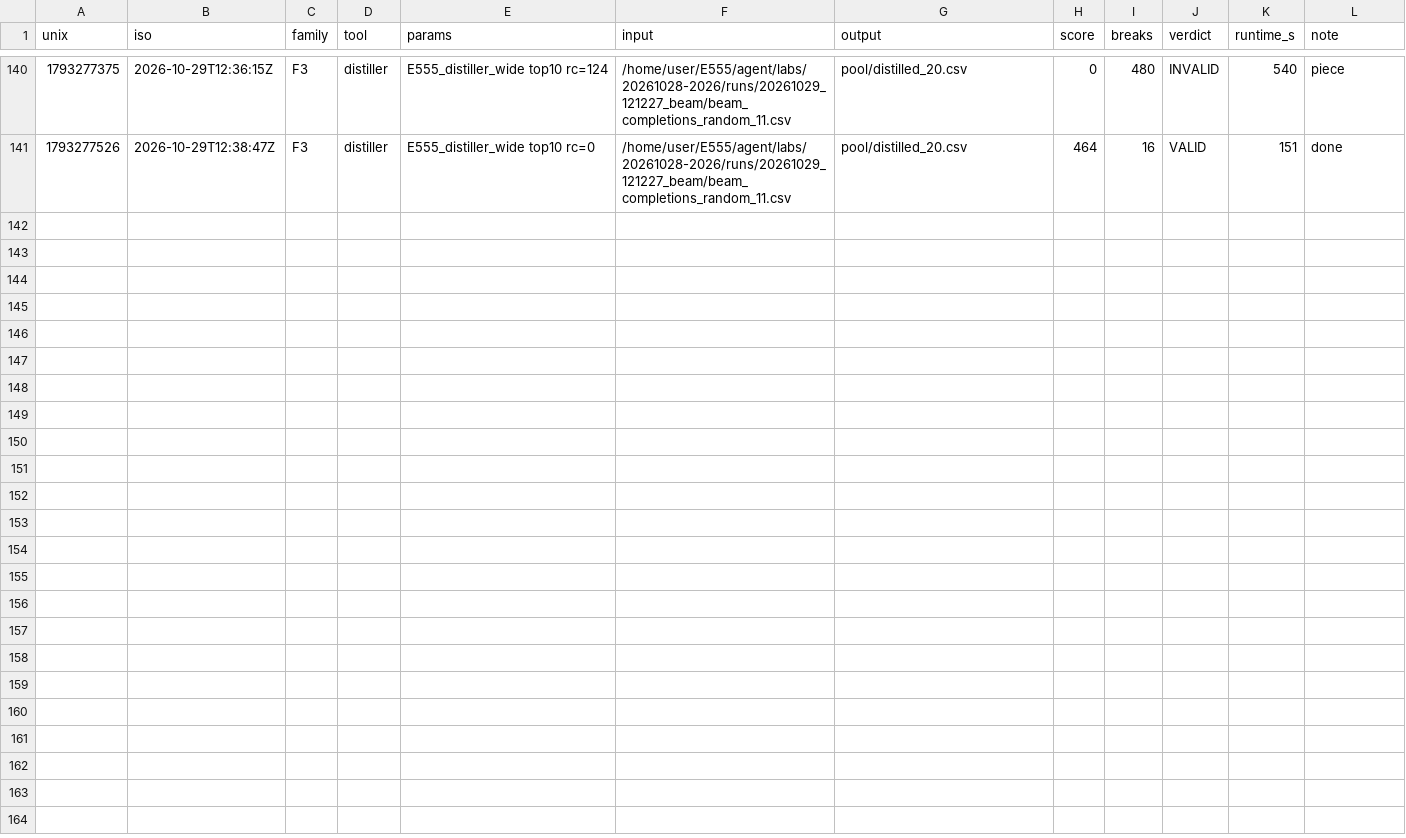
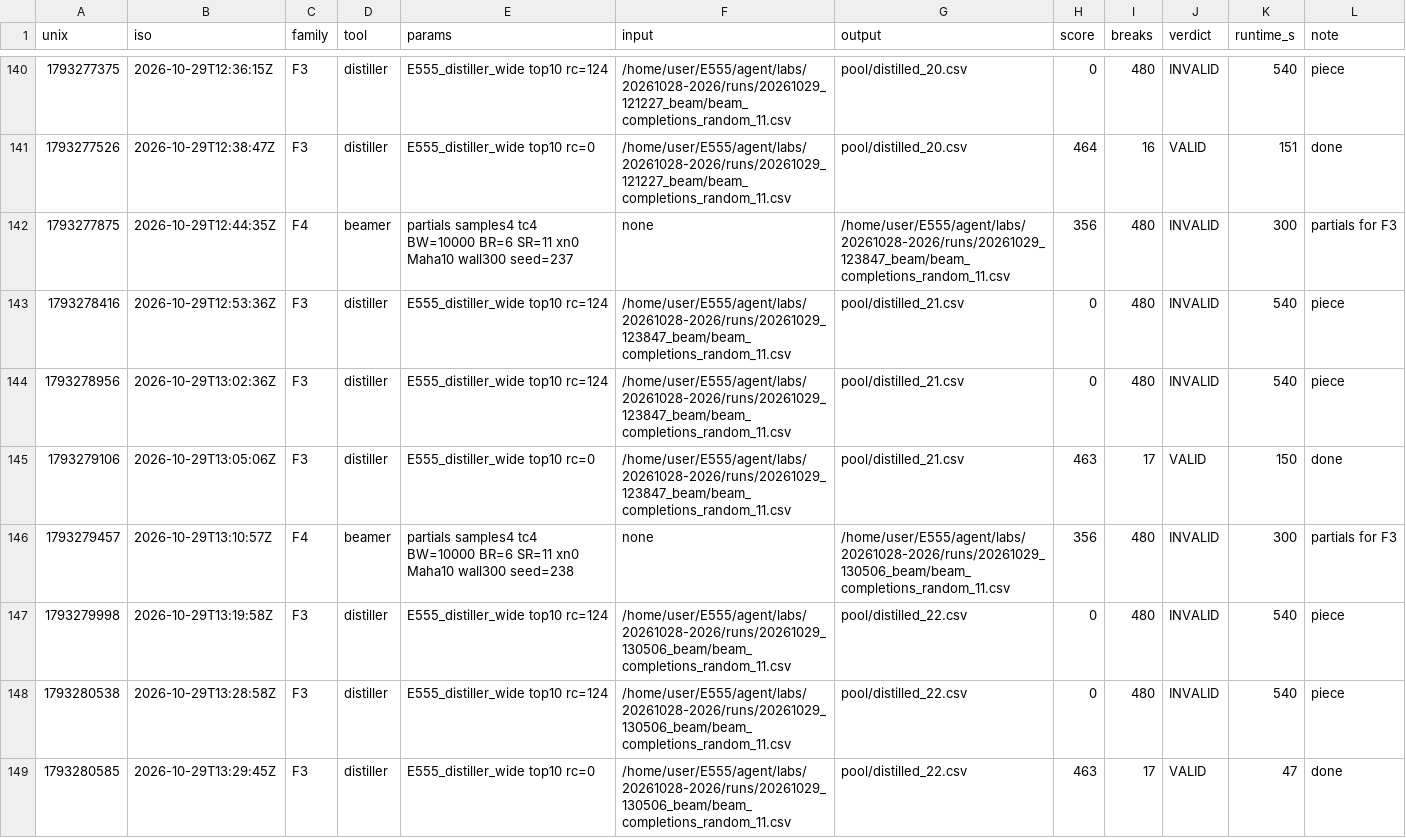
Before and after one commit to E555solver/E555, a CSV file: agent/checkpoints/20261028-2026/run_log.csv, drawn as a sheet; only a part is shown, gaps mark what is left out.

```diff
--- a/agent/checkpoints/20261028-2026/run_log.csv
+++ b/agent/checkpoints/20261028-2026/run_log.csv
@@ -141 +141,9 @@ unix,iso,family,tool,params,input,output,score,breaks,verdict,runtime_s,note
 1793277526,2026-10-29T12:38:47Z,F3,distiller,E555_distiller_wide top10 rc=0,/home/user/E555/agent/labs/20261028-2026/runs/20261029_121227_beam/beam_completions_random_11.csv,pool/distilled_20.csv,464,16,VALID,151,done
+1793277875,2026-10-29T12:44:35Z,F4,beamer,partials samples4 tc4 BW=10000 BR=6 SR=11 xn0 Maha10 wall300 seed=237 ,none,/home/user/E555/agent/labs/20261028-2026/runs/20261029_123847_beam/beam_completions_random_11.csv,356,480,INVALID,300,partials for F3
+1793278416,2026-10-29T12:53:36Z,F3,distiller,E555_distiller_wide top10 rc=124,/home/user/E555/agent/labs/20261028-2026/runs/20261029_123847_beam/beam_completions_random_11.csv,pool/distilled_21.csv,0,480,INVALID,540,piece
+1793278956,2026-10-29T13:02:36Z,F3,distiller,E555_distiller_wide top10 rc=124,/home/user/E555/agent/labs/20261028-2026/runs/20261029_123847_beam/beam_completions_random_11.csv,pool/distilled_21.csv,0,480,INVALID,540,piece
+1793279106,2026-10-29T13:05:06Z,F3,distiller,E555_distiller_wide top10 rc=0,/home/user/E555/agent/labs/20261028-2026/runs/20261029_123847_beam/beam_completions_random_11.csv,pool/distilled_21.csv,463,17,VALID,150,done
+1793279457,2026-10-29T13:10:57Z,F4,beamer,partials samples4 tc4 BW=10000 BR=6 SR=11 xn0 Maha10 wall300 seed=238 ,none,/home/user/E555/agent/labs/20261028-2026/runs/20261029_130506_beam/beam_completions_random_11.csv,356,480,INVALID,300,partials for F3
+1793279998,2026-10-29T13:19:58Z,F3,distiller,E555_distiller_wide top10 rc=124,/home/user/E555/agent/labs/20261028-2026/runs/20261029_130506_beam/beam_completions_random_11.csv,pool/distilled_22.csv,0,480,INVALID,540,piece
+1793280538,2026-10-29T13:28:58Z,F3,distiller,E555_distiller_wide top10 rc=124,/home/user/E555/agent/labs/20261028-2026/runs/20261029_130506_beam/beam_completions_random_11.csv,pool/distilled_22.csv,0,480,INVALID,540,piece
+1793280585,2026-10-29T13:29:45Z,F3,distiller,E555_distiller_wide top10 rc=0,/home/user/E555/agent/labs/20261028-2026/runs/20261029_130506_beam/beam_completions_random_11.csv,pool/distilled_22.csv,463,17,VALID,47,done
```
Also changed, not shown: agent/checkpoints/20261028-2026/frontier/elite.csv, 4 other files.
